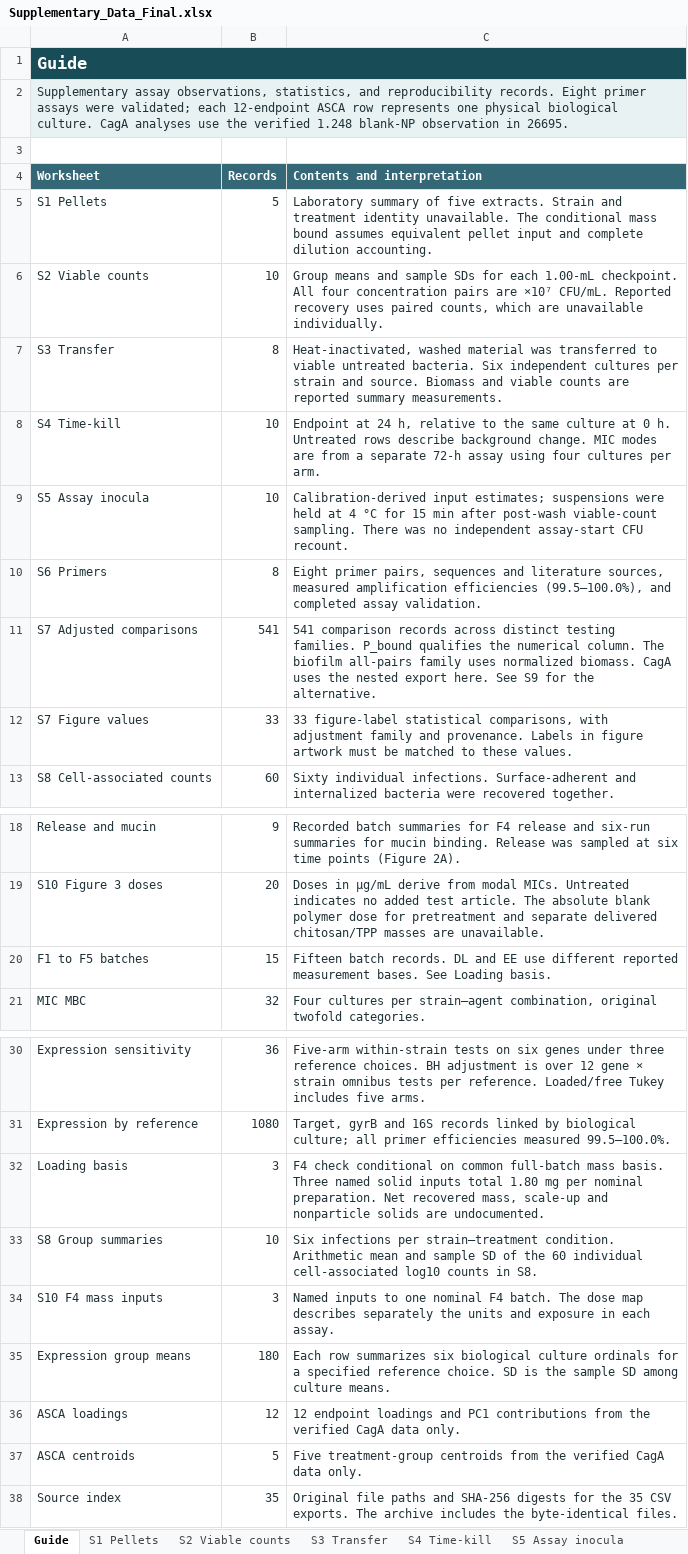
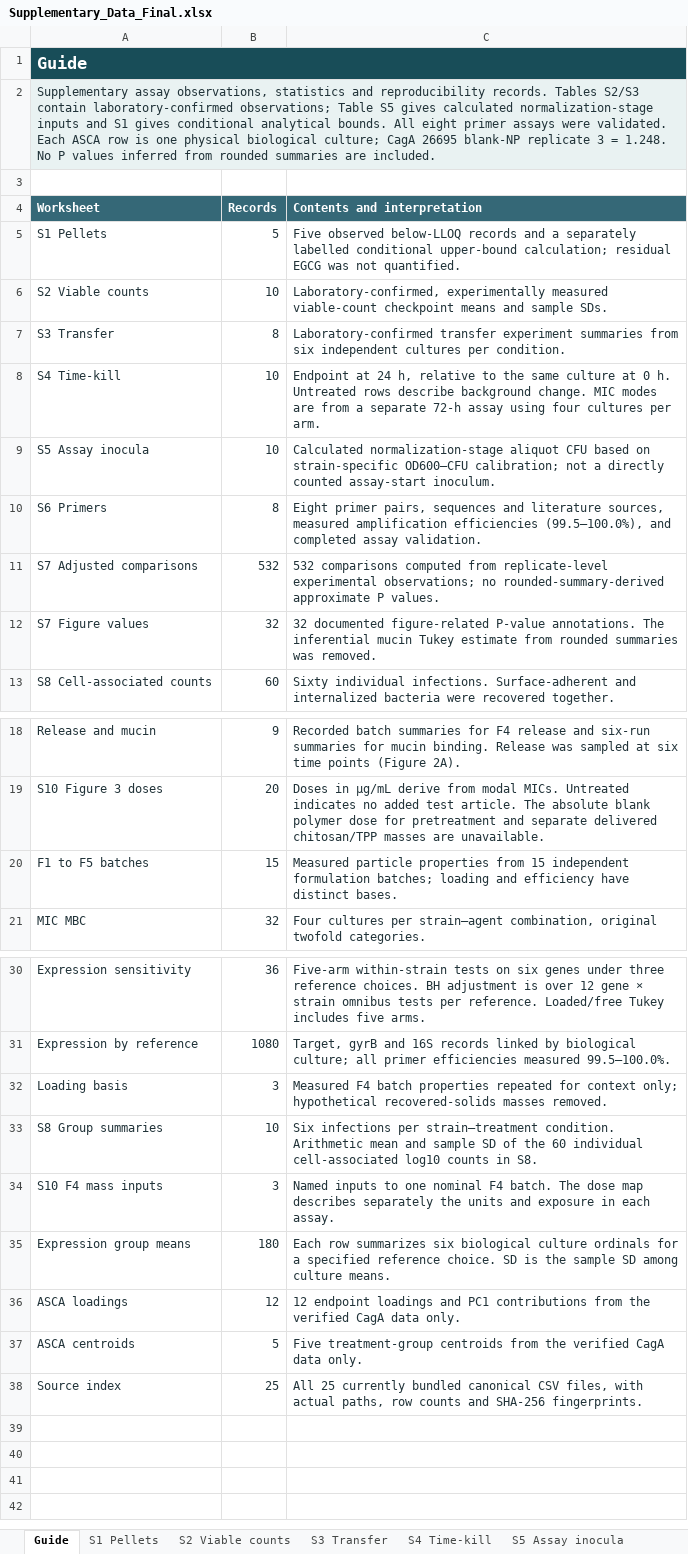
Before and after one commit to Adehpour/hpylori-egcg-asca-data-code, an Excel workbook: Supplementary_Data_Final.xlsx, sheet Guide, drawn as a sheet; only a part is shown, gaps mark what is left out; values as stored, in another font and other column widths than the file's, no borders; the diff names each change by its address in the sheet, - before the commit and + after, or states it on an @@ line.

Commit message:
Release v1.2.0: remove rounded-summary P estimates; verify experimental provenance and workbook sources

```diff
--- a/Supplementary_Data_Final.xlsx (sheet Guide)
+++ b/Supplementary_Data_Final.xlsx (sheet Guide)
-A2 (Worksheet): …assay observations, statistics, and reproducibility records. Eight primer assays were validated; each 12-endpoint ASCA row represents one physical biological culture. CagA analyses use the verified 1.248 blank-NP observation in 26695.
+A2 (Worksheet): …assay observations, statistics and reproducibility records. Tables S2/S3 contain laboratory-confirmed observations; Table S5 gives calculated normalization-stage inputs and S1 gives conditional analytical bounds. All eight primer assays were validated. Each ASCA row is one physical biological culture; CagA 26695 blank-NP replicate 3 = 1.248. No P values inferred from rounded summaries are included.
-C5 (Contents and interpretation): Laboratory summary of five extracts. Strain and treatment identity unavailable. The conditional mass bound assumes equivalent pellet input and complete dilution accounting.
+C5 (Contents and interpretation): Five observed below-LLOQ records and a separately labelled conditional upper-bound calculation; residual EGCG was not quantified.
-C6 (Contents and interpretation): Group means and sample SDs for each 1.00-mL checkpoint. All four concentration pairs are ×10⁷ CFU/mL. Reported recovery uses paired counts, which are unavailable individually.
+C6 (Contents and interpretation): Laboratory-confirmed, experimentally measured viable-count checkpoint means and sample SDs.
-C7 (Contents and interpretation): Heat-inactivated, washed material was transferred to viable untreated bacteria. Six independent cultures per strain and source. Biomass and viable counts are reported summary measurements.
+C7 (Contents and interpretation): Laboratory-confirmed transfer experiment summaries from six independent cultures per condition.
-C9 (Contents and interpretation): Calibration-derived input estimates; suspensions were held at 4 °C for 15 min after post-wash viable-count sampling. There was no independent assay-start CFU recount.
+C9 (Contents and interpretation): Calculated normalization-stage aliquot CFU based on strain-specific OD600–CFU calibration; not a directly counted assay-start inoculum.
-B11 (Records): 541
+B11 (Records): 532
-C11 (Contents and interpretation): 541 comparison records across distinct testing families. P_bound qualifies the numerical column. The biofilm all-pairs family uses normalized biomass. CagA uses the nested export here. See S9 for the alternative.
+C11 (Contents and interpretation): 532 comparisons computed from replicate-level experimental observations; no rounded-summary-derived approximate P values.
-B12 (Records): 33
+B12 (Records): 32
-C12 (Contents and interpretation): 33 figure-label statistical comparisons, with adjustment family and provenance. Labels in figure artwork must be matched to these values.
+C12 (Contents and interpretation): 32 documented figure-related P-value annotations. The inferential mucin Tukey estimate from rounded summaries was removed.
-C20 (Contents and interpretation): Fifteen batch records. DL and EE use different reported measurement bases. See Loading basis.
+C20 (Contents and interpretation): Measured particle properties from 15 independent formulation batches; loading and efficiency have distinct bases.
-C32 (Contents and interpretation): F4 check conditional on common full-batch mass basis. Three named solid inputs total 1.80 mg per nominal preparation. Net recovered mass, scale-up and nonparticle solids are undocumented.
+C32 (Contents and interpretation): Measured F4 batch properties repeated for context only; hypothetical recovered-solids masses removed.
-B38 (Records): 35
+B38 (Records): 25
-C38 (Contents and interpretation): Original file paths and SHA-256 digests for the 35 CSV exports. The archive includes the byte-identical files.
+C38 (Contents and interpretation): All 25 currently bundled canonical CSV files, with actual paths, row counts and SHA-256 fingerprints.
```
Also changed, not shown: sheet S7 Adjusted comparisons, sheet Source index, sheet ASCA dictionary, sheet S7 Figure values, sheet Loading basis, sheet S5 Assay inocula, 5 more sheets, 10 other files.
